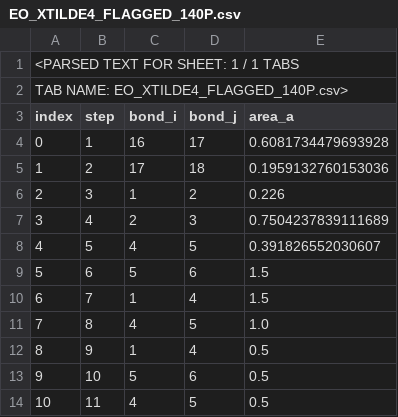
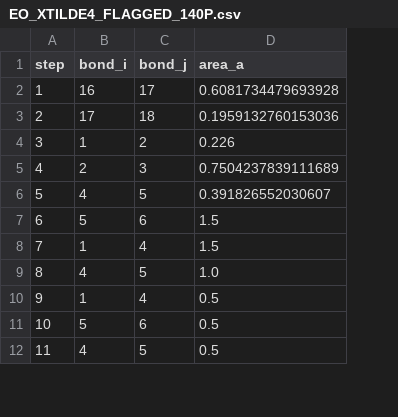
Before and after one commit to GitGuanjie/Nuclear-high-spin-VPC, a CSV file: research/eo-native-qec/sequences/EO_XTILDE4_FLAGGED_140P.csv, drawn as a sheet; only a part is shown; removed rows and columns are numbered as before the commit, all else as after; the diff names each change by its address in the sheet, - before the commit and + after, or states it on an @@ line.

Commit message:
fix: preserve original CSV columns after document extraction

```diff
--- a/research/eo-native-qec/sequences/EO_XTILDE4_FLAGGED_140P.csv
+++ b/research/eo-native-qec/sequences/EO_XTILDE4_FLAGGED_140P.csv
-column A (index), rows 4-14: 0 | 1 | 2 | 3 | 4 | 5 | 6 | 7 | 8 | 9 | 10
-row 1: <PARSED TEXT FOR SHEET: 1 / 1 TABS
-row 2: TAB NAME: EO_XTILDE4_FLAGGED_140P.csv>
```
Also changed, not shown: research/eo-native-qec/sequences/EO_XTILDE4_ROBUST_92P.csv.
